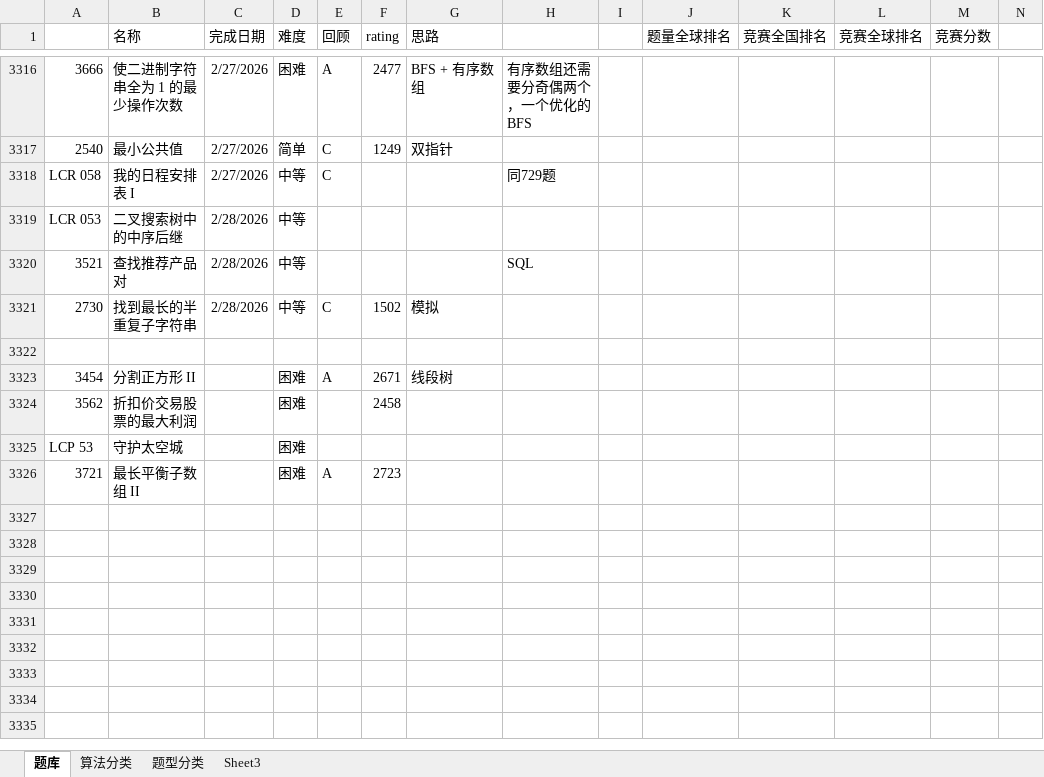
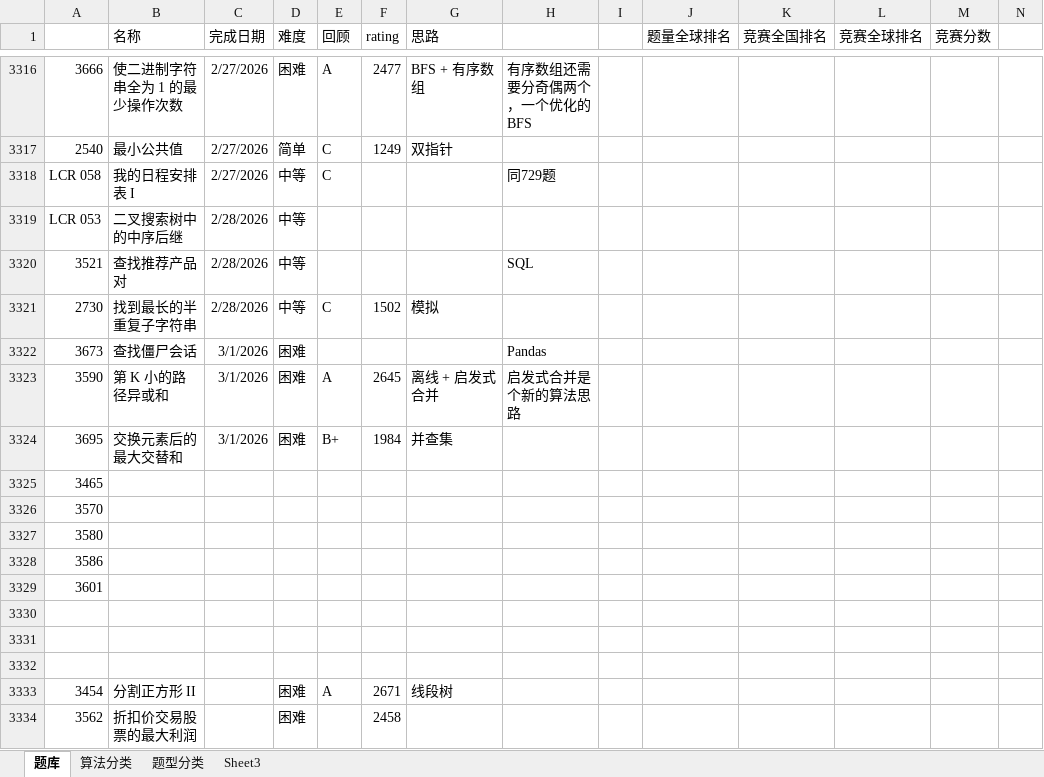
Before and after one commit to wangsun39/leetcode, an Excel workbook: Problems.xlsx, sheet 题库, drawn as a sheet; only a part is shown, gaps mark what is left out; the shorter side is filled out with more unchanged rows; values as stored, in another font and other column widths than the file's, no borders; charts and pictures not drawn; the diff names each change by its address in the sheet, - before the commit and + after, or states it on an @@ line.

Commit message:
daily problems 2026/03/01

```diff
--- a/Problems.xlsx (sheet 题库)
+++ b/Problems.xlsx (sheet 题库)
+row 3322: 3673 | 查找僵尸会话 | 3/1/2026 | 困难 |  |  |  | Pandas
+row 3323: 3590 | 第 K 小的路径异或和 | 3/1/2026 | 困难 | A | 2645 | 离线 + 启发式合并 | 启发式合并是个新的算法思路
+row 3324: 3695 | 交换元素后的最大交替和 | 3/1/2026 | 困难 | B+ | 1984 | 并查集
+row 3325: 3465
+row 3326: 3570
+row 3327: 3580
+row 3328: 3586
+row 3329: 3601
+row 3330: (empty)
+row 3331: (empty)
```
Also changed, not shown: 4 other files.
